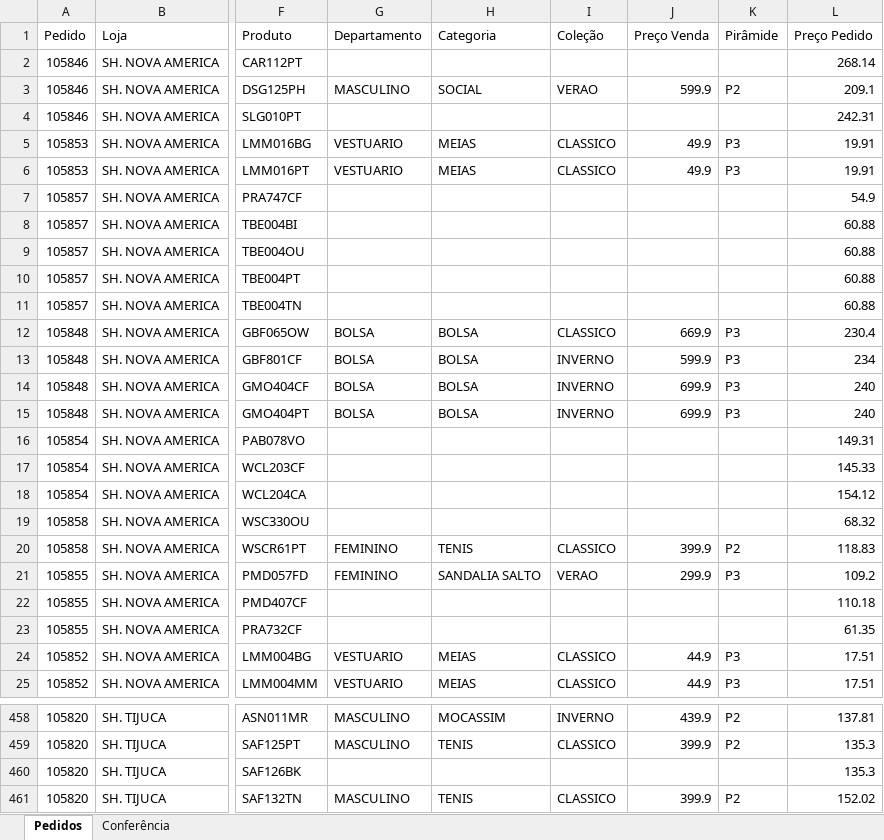
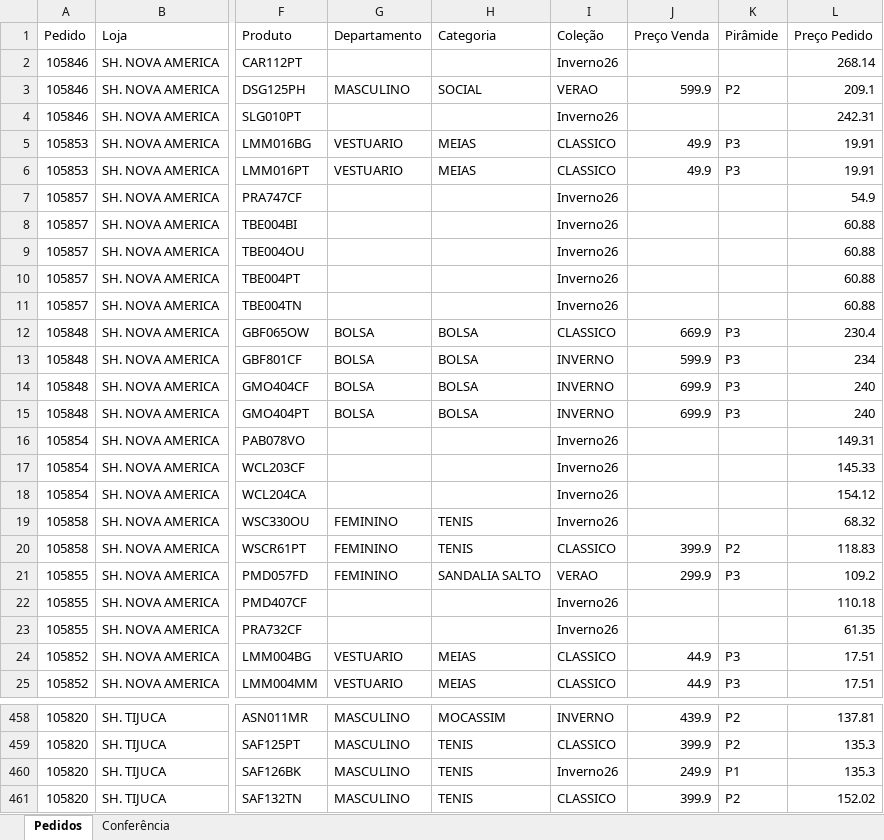
Before and after one commit to ricardo-perspectivas/ponytail, an Excel workbook: pedidos/Pedidos_Fev27_Unificado.xlsx, sheet Pedidos, drawn as a sheet; only a part is shown, gaps mark what is left out; values as stored, in another font and other column widths than the file's, no cell formats; the diff covers the shown part only; the diff names each change by its address in the sheet, - before the commit and + after, or states it on an @@ line.

```diff
--- a/pedidos/Pedidos_Fev27_Unificado.xlsx (sheet Pedidos)
+++ b/pedidos/Pedidos_Fev27_Unificado.xlsx (sheet Pedidos)
-I2: (empty)
+I2: Inverno26
-I4: (empty)
+I4: Inverno26
-I7:I11: (empty)
+I7:I11: Inverno26
-I16:I19: (empty)
+I16:I19: Inverno26
-G19: (empty)
+G19: FEMININO
-H19: (empty)
+H19: TENIS
-I22:I23: (empty)
+I22:I23: Inverno26
-G460: (empty)
+G460: MASCULINO
-H460: (empty)
+H460: TENIS
-I460: (empty)
+I460: Inverno26
-J460: (empty)
+J460: 249.9
-K460: (empty)
+K460: P1
```
Also changed, not shown: 245 edited cells elsewhere in this sheet, cell formats.
